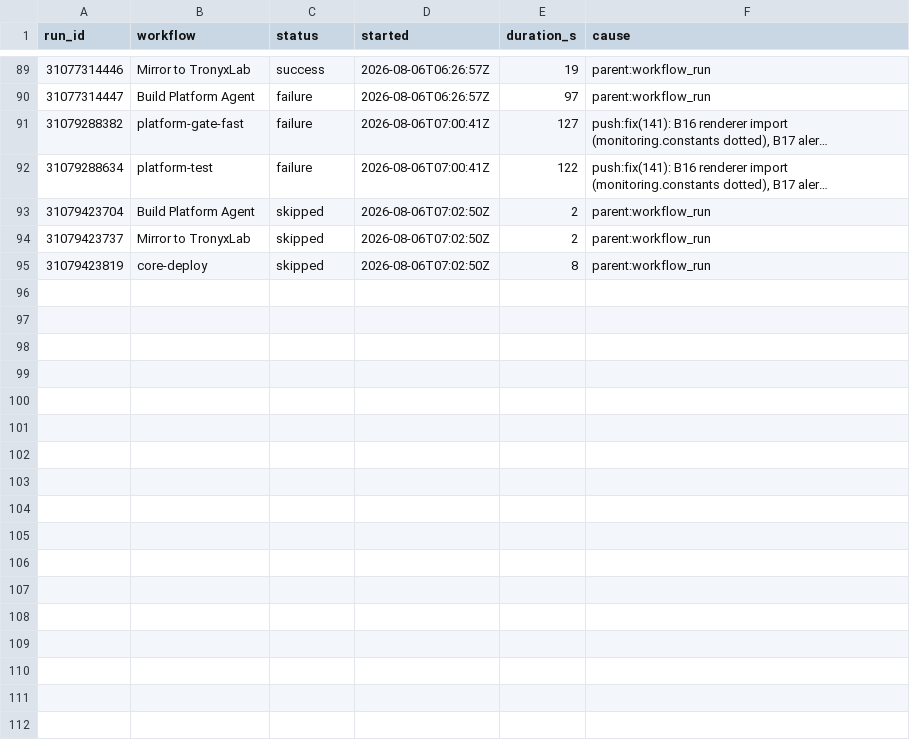
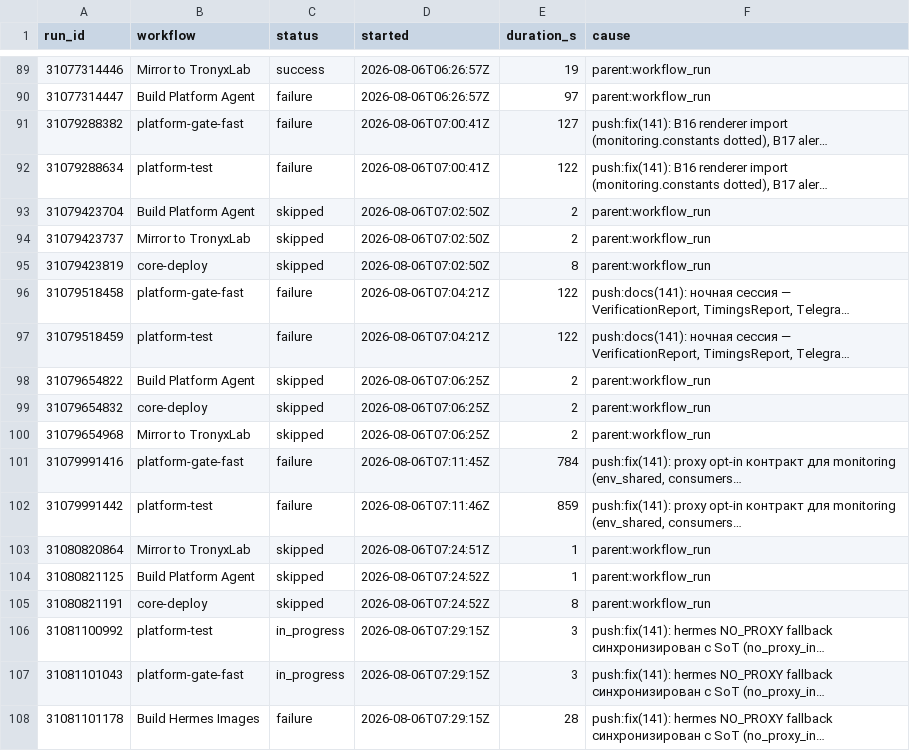
Before and after one commit to TronyxLab/ai-platform, a TSV file: .ai/plans/141-server-recovery/evidence/ci-runs.tsv, drawn as a sheet; only a part is shown, gaps mark what is left out; the diff names each change by its address in the sheet, - before the commit and + after, or states it on an @@ line.

Commit message:
docs(141): финальные evidence-обновления (timings, ci-runs, state)

```diff
--- a/.ai/plans/141-server-recovery/evidence/ci-runs.tsv
+++ b/.ai/plans/141-server-recovery/evidence/ci-runs.tsv
+row 96: 31079518458 | platform-gate-fast | failure | 2026-08-06T07:04:21Z | 122 | push:docs(141): ночная сессия — VerificationReport, TimingsReport, Telegra…
+row 97: 31079518459 | platform-test | failure | 2026-08-06T07:04:21Z | 122 | push:docs(141): ночная сессия — VerificationReport, TimingsReport, Telegra…
+row 98: 31079654822 | Build Platform Agent | skipped | 2026-08-06T07:06:25Z | 2 | parent:workflow_run
+row 99: 31079654832 | core-deploy | skipped | 2026-08-06T07:06:25Z | 2 | parent:workflow_run
+row 100: 31079654968 | Mirror to TronyxLab | skipped | 2026-08-06T07:06:25Z | 2 | parent:workflow_run
+row 101: 31079991416 | platform-gate-fast | failure | 2026-08-06T07:11:45Z | 784 | push:fix(141): proxy opt-in контракт для monitoring (env_shared, consumers…
+row 102: 31079991442 | platform-test | failure | 2026-08-06T07:11:46Z | 859 | push:fix(141): proxy opt-in контракт для monitoring (env_shared, consumers…
+row 103: 31080820864 | Mirror to TronyxLab | skipped | 2026-08-06T07:24:51Z | 1 | parent:workflow_run
+row 104: 31080821125 | Build Platform Agent | skipped | 2026-08-06T07:24:52Z | 1 | parent:workflow_run
+row 105: 31080821191 | core-deploy | skipped | 2026-08-06T07:24:52Z | 8 | parent:workflow_run
+row 106: 31081100992 | platform-test | in_progress | 2026-08-06T07:29:15Z | 3 | push:fix(141): hermes NO_PROXY fallback синхронизирован с SoT (no_proxy_in…
+row 107: 31081101043 | platform-gate-fast | in_progress | 2026-08-06T07:29:15Z | 3 | push:fix(141): hermes NO_PROXY fallback синхронизирован с SoT (no_proxy_in…
+row 108: 31081101178 | Build Hermes Images | failure | 2026-08-06T07:29:15Z | 28 | push:fix(141): hermes NO_PROXY fallback синхронизирован с SoT (no_proxy_in…
```
Also changed, not shown: .ai/plans/141-server-recovery/evidence/timings.tsv, 1 other file.
